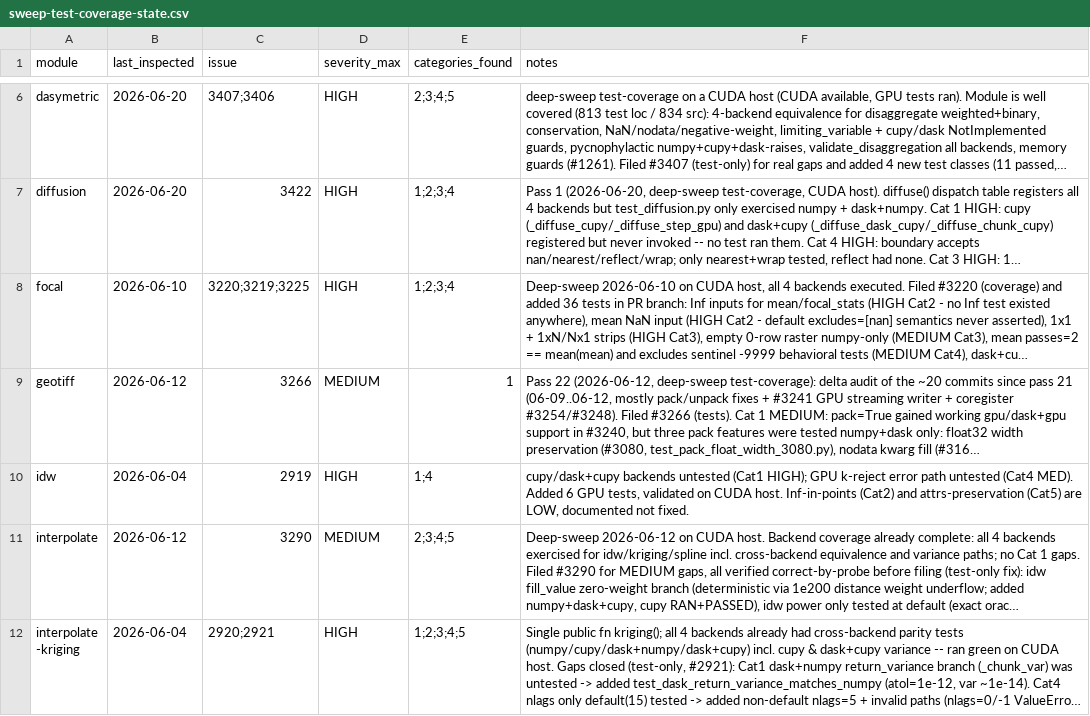
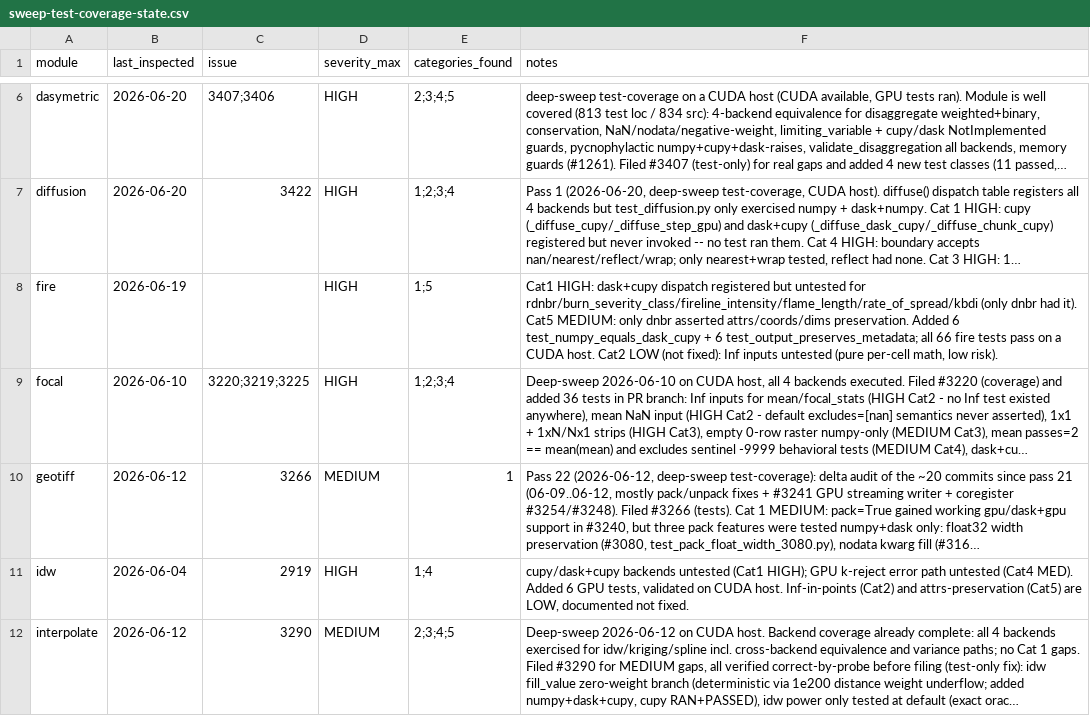
Before and after one commit to makepath/xarray-spatial, a CSV file: .claude/sweep-test-coverage-state.csv, drawn as a sheet; only a part is shown, gaps mark what is left out; the shorter side is filled out with more unchanged rows; long unchanged cells end in …; the diff names each change by its address in the sheet, - before the commit and + after, or states it on an @@ line.

Commit message:
test(fire): cover dask+cupy dispatch and metadata preservation (#3444)
Every fire function registers a dask+cupy backend, but only dnbr had a
test that actually ran it. The other six (rdnbr, burn_severity_class,
fireline_intensity, flame_length, rate_of_spread, kbdi) exercised that
dispatch path with zero coverage. Only dnbr also checked that input
attrs, coords, and dims survive the call.

Adds a test_numpy_equals_dask_cupy and a test_output_preserves_metadata
for each of the six. All 66 fire tests pass on a CUDA host. Tests only,
no source change.

```diff
--- a/.claude/sweep-test-coverage-state.csv
+++ b/.claude/sweep-test-coverage-state.csv
+row 8: fire | 2026-06-19 |  | HIGH | 1;5 | Cat1 HIGH: dask+cupy dispatch registered but untested for rdnbr/burn_severity_class/fireline_intensity/flame_length/rate_of_spread/kbdi (only dnbr had it). Cat5 MEDIUM: only dnbr asserted attrs/coords/dims preservation. Added 6 test_numpy_equals_dask_cupy + 6 test_output_preserves_metadata; all 66 fire tests pass on a CUDA host. Cat2 LOW (not fixed): Inf inputs untested (pure per-cell math, low risk).
```
Also changed, not shown: 1 other file.
